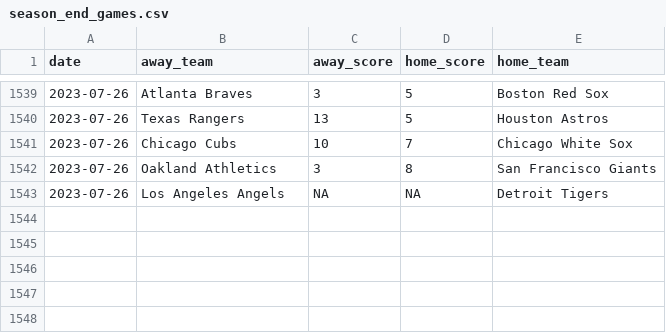
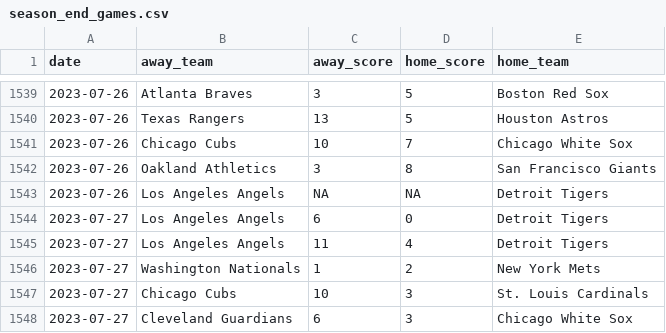
Before and after one commit to chadallison/mlb_scorigami, a CSV file: season_end_games.csv, drawn as a sheet; only a part is shown, gaps mark what is left out.

```diff
--- a/season_end_games.csv
+++ b/season_end_games.csv
@@ -1543 +1543,6 @@ date,away_team,away_score,home_score,home_team
 2023-07-26,Los Angeles Angels,NA,NA,Detroit Tigers
+2023-07-27,Los Angeles Angels,6,0,Detroit Tigers
+2023-07-27,Los Angeles Angels,11,4,Detroit Tigers
+2023-07-27,Washington Nationals,1,2,New York Mets
+2023-07-27,Chicago Cubs,10,3,St. Louis Cardinals
+2023-07-27,Cleveland Guardians,6,3,Chicago White Sox
```
Also changed, not shown: 3 other files.
